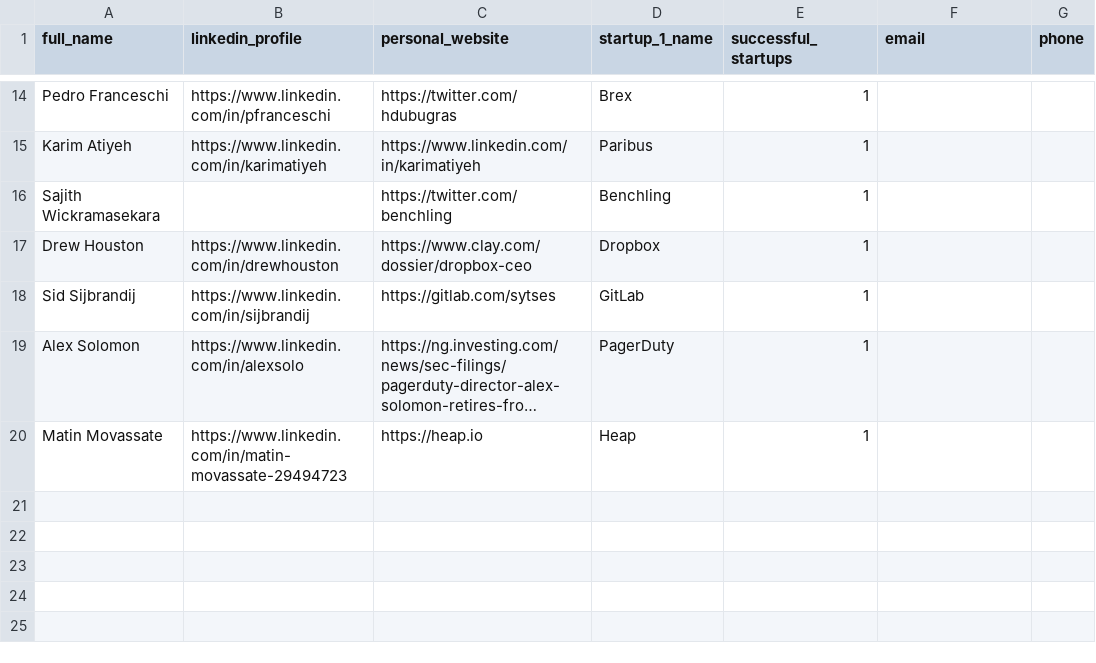
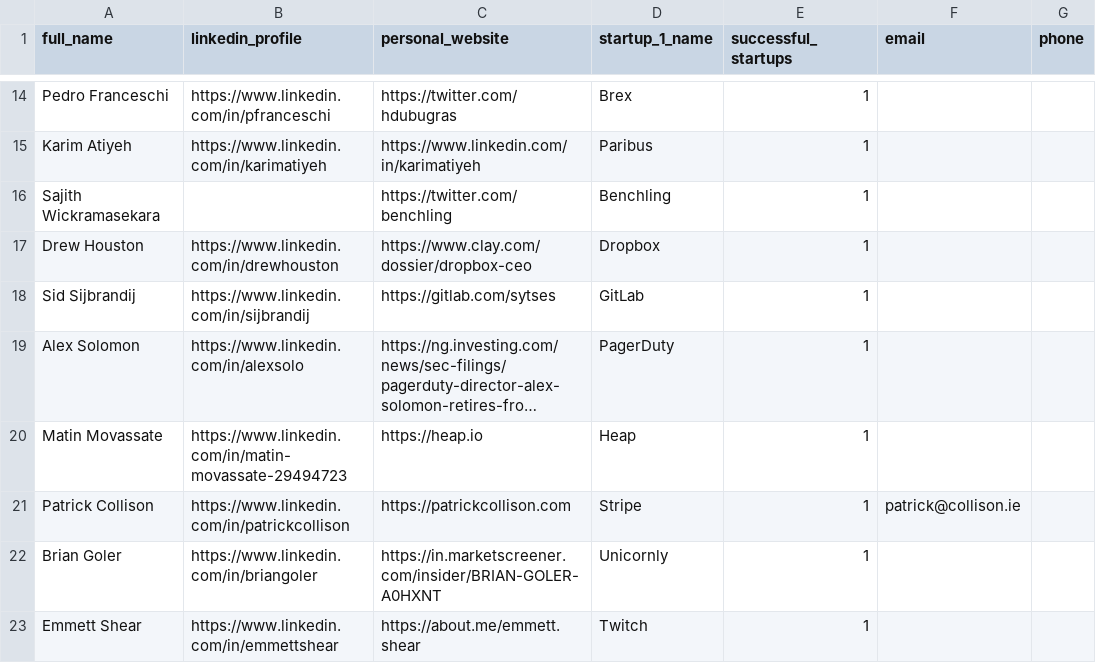
Before and after one commit to samhoon000/Investor-Scrap-Agent, a CSV file: accepted_founders.csv, drawn as a sheet; only a part is shown, gaps mark what is left out; long unchanged cells end in …; the diff names each change by its address in the sheet, - before the commit and + after, or states it on an @@ line.

```diff
--- a/accepted_founders.csv
+++ b/accepted_founders.csv
+row 21: Patrick Collison | https://www.linkedin.com/in/patrickcollison | https://patrickcollison.com | Stripe | 1 | patrick@collison.ie
+row 22: Brian Goler | https://www.linkedin.com/in/briangoler | https://in.marketscreener.com/insider/BRIAN-GOLER-A0HXNT | Unicornly | 1
+row 23: Emmett Shear | https://www.linkedin.com/in/emmettshear | https://about.me/emmett.shear | Twitch | 1
```
Also changed, not shown: 3 other files.
